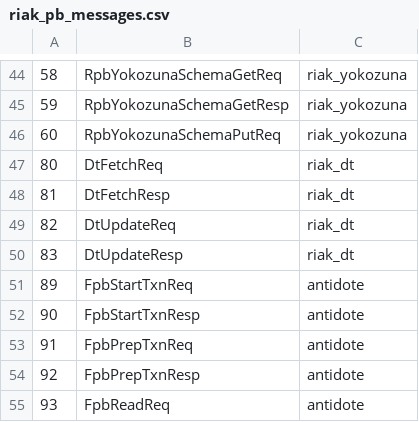
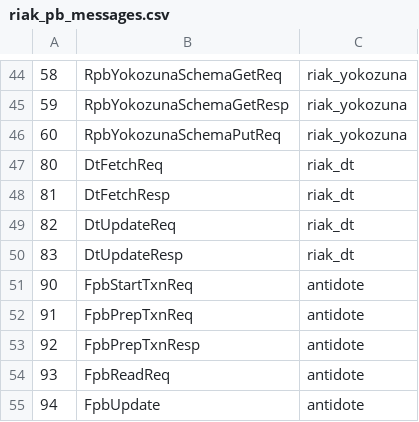
Before and after one commit to marsleezm/riak_pb, a CSV file: src/riak_pb_messages.csv, drawn as a sheet; only a part is shown, gaps mark what is left out; the shorter side is filled out with more unchanged rows.

```diff
--- a/src/riak_pb_messages.csv
+++ b/src/riak_pb_messages.csv
@@ -50,4 +50,3 @@
 83,DtUpdateResp,riak_dt
-89,FpbStartTxnReq,antidote
-90,FpbStartTxnResp,antidote
+90,FpbStartTxnReq,antidote
 91,FpbPrepTxnReq,antidote
```
Also changed, not shown: 1 other file.
